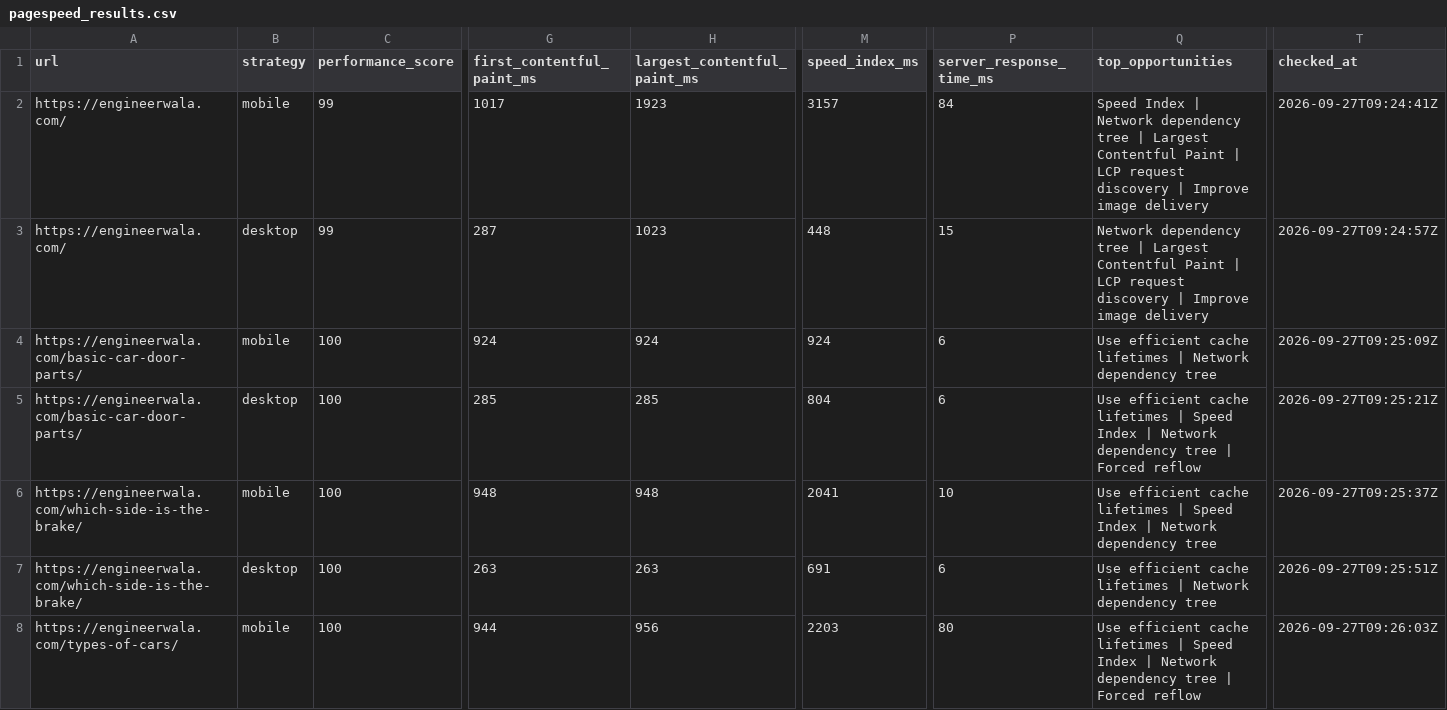
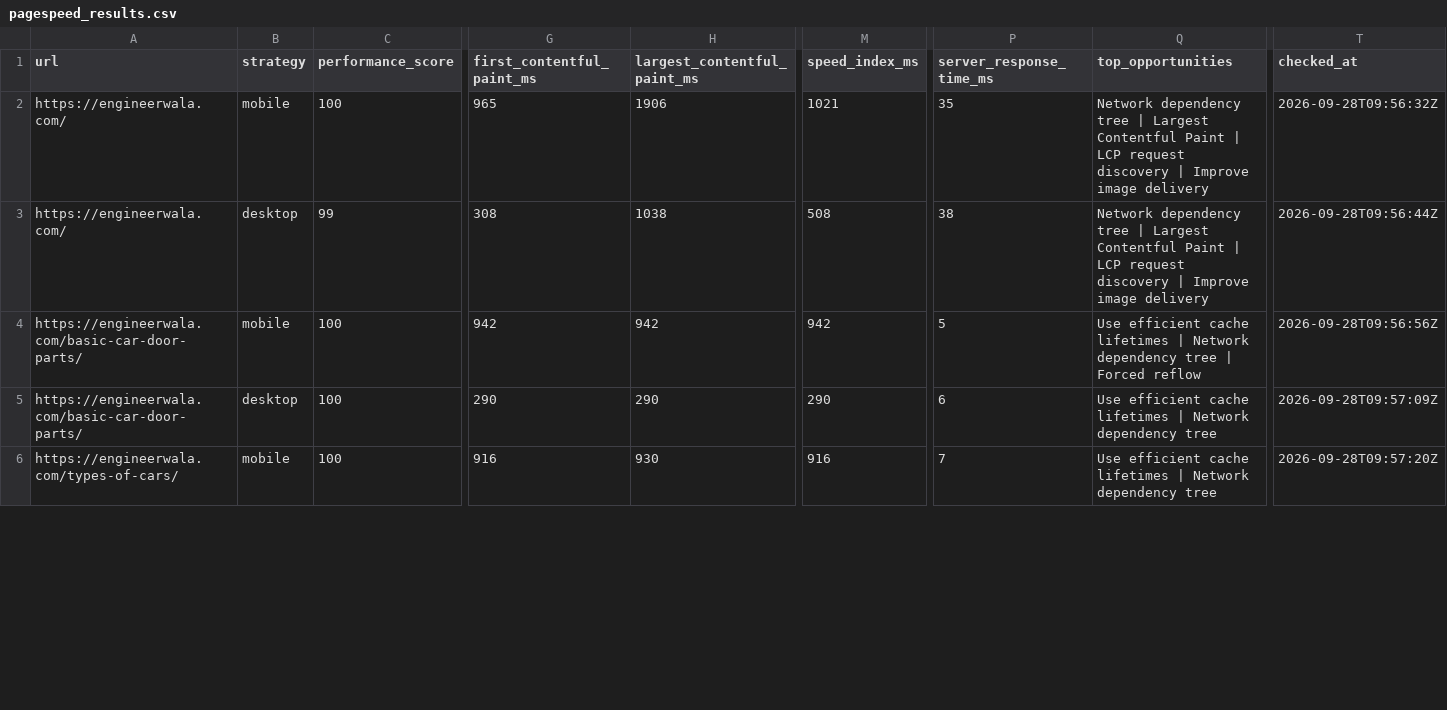
Before and after one commit to hamidrasheed350-hue/engineerwala-seo-tracker, a CSV file: data/pagespeed_results.csv, drawn as a sheet; only a part is shown, gaps mark what is left out; removed rows and columns are numbered as before the commit, all else as after; rows hold the shown columns only; the diff covers the shown part only; the diff names each change by its address in the sheet, - before the commit and + after, or states it on an @@ line.

```diff
--- a/data/pagespeed_results.csv
+++ b/data/pagespeed_results.csv
-C2 (performance_score): 99
+C2 (performance_score): 100
-G2 (first_contentful_paint_ms): 1017
+G2 (first_contentful_paint_ms): 965
-H2 (largest_contentful_paint_ms): 1923
+H2 (largest_contentful_paint_ms): 1906
-M2 (speed_index_ms): 3157
+M2 (speed_index_ms): 1021
-P2 (server_response_time_ms): 84
+P2 (server_response_time_ms): 35
-Q2 (top_opportunities): Speed Index | Network dependency…
+Q2 (top_opportunities): Network dependency…
-T2 (checked_at): 2026-09-27T09:24:41Z
+T2 (checked_at): 2026-09-28T09:56:32Z
-G3 (first_contentful_paint_ms): 287
+G3 (first_contentful_paint_ms): 308
-H3 (largest_contentful_paint_ms): 1023
+H3 (largest_contentful_paint_ms): 1038
-M3 (speed_index_ms): 448
+M3 (speed_index_ms): 508
-P3 (server_response_time_ms): 15
+P3 (server_response_time_ms): 38
-T3 (checked_at): 2026-09-27T09:24:57Z
+T3 (checked_at): 2026-09-28T09:56:44Z
-G4 (first_contentful_paint_ms): 924
+G4 (first_contentful_paint_ms): 942
-H4 (largest_contentful_paint_ms): 924
+H4 (largest_contentful_paint_ms): 942
-M4 (speed_index_ms): 924
+M4 (speed_index_ms): 942
-P4 (server_response_time_ms): 6
+P4 (server_response_time_ms): 5
-Q4 (top_opportunities): …dependency tree
+Q4 (top_opportunities): …dependency tree | Forced reflow
-T4 (checked_at): 2026-09-27T09:25:09Z
+T4 (checked_at): 2026-09-28T09:56:56Z
-G5 (first_contentful_paint_ms): 285
+G5 (first_contentful_paint_ms): 290
-H5 (largest_contentful_paint_ms): 285
+H5 (largest_contentful_paint_ms): 290
-M5 (speed_index_ms): 804
+M5 (speed_index_ms): 290
-Q5 (top_opportunities): …lifetimes | Speed Index | Network dependency tree | Forced reflow
+Q5 (top_opportunities): …lifetimes | Network dependency tree
-T5 (checked_at): 2026-09-27T09:25:21Z
+T5 (checked_at): 2026-09-28T09:57:09Z
-row 6: https://engineerwala.com/which-side-is-the-brake/ | mobile | 100 | 948 | 948 | 2041 | 10 | Use efficient cache lifetimes | Speed Index | Network dependency tree | 2026-09-27T09:25:37Z
-row 7: https://engineerwala.com/which-side-is-the-brake/ | desktop | 100 | 263 | 263 | 691 | 6 | Use efficient cache lifetimes | Network dependency tree | 2026-09-27T09:25:51Z
-G6 (first_contentful_paint_ms): 944
+G6 (first_contentful_paint_ms): 916
-H6 (largest_contentful_paint_ms): 956
+H6 (largest_contentful_paint_ms): 930
-M6 (speed_index_ms): 2203
+M6 (speed_index_ms): 916
-P6 (server_response_time_ms): 80
+P6 (server_response_time_ms): 7
-Q6 (top_opportunities): …lifetimes | Speed Index | Network dependency tree | Forced reflow
+Q6 (top_opportunities): …lifetimes | Network dependency tree
-T6 (checked_at): 2026-09-27T09:26:03Z
+T6 (checked_at): 2026-09-28T09:57:20Z
```
Also changed, not shown: 2 added rows and 15 edited cells elsewhere in this file, data/high_issues.csv, data/issues.csv, 14 other files.
